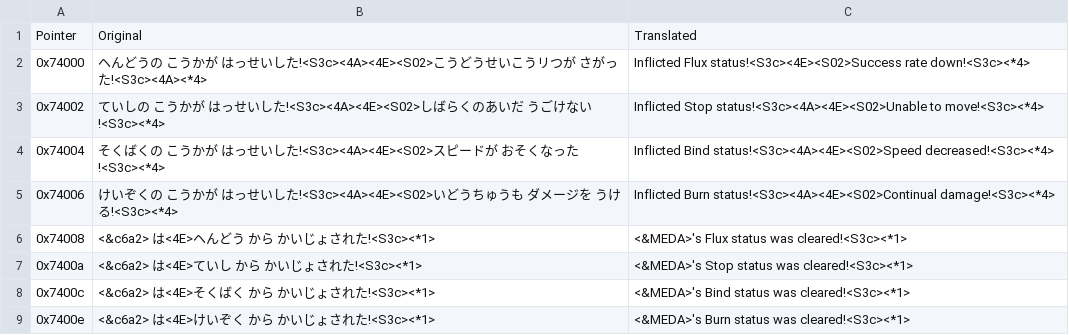
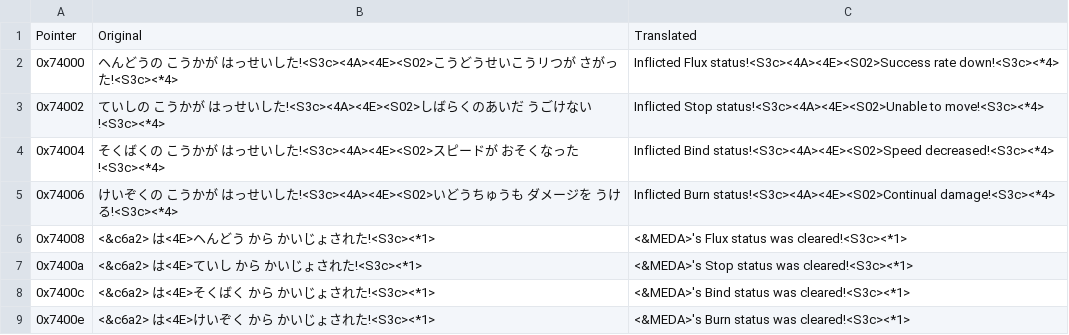
Before and after one commit to Medabots/medarot1, a CSV file: translation/eng/text/Battle.csv, drawn as a sheet; only a part is shown.

Commit message:
Minor correction to battle.csv

```diff
--- a/translation/eng/text/Battle.csv
+++ b/translation/eng/text/Battle.csv
@@ -1,3 +1,3 @@
 Pointer,Original,Translated
-0x74000,"ヘんどうの こうかが はっせいした!<S3c><4A><4E><S02>こうどうせいこうリつが さがった!<S3c><4A><*4>","Inflicted Flux status!<S3c><4E><S02>Success rate down!<S3c><*4>"
+0x74000,"ヘんどうの こうかが はっせいした!<S3c><4A><4E><S02>こうどうせいこうリつが さがった!<S3c><*4>","Inflicted Flux status!<S3c><4A><4E><S02>Success rate down!<S3c><*4>"
 0x74002,"ていしの こうかが はっせいした!<S3c><4A><4E><S02>しばらくのあいだ うごけない!<S3c><*4>","Inflicted Stop status!<S3c><4A><4E><S02>Unable to move!<S3c><*4>"
```
